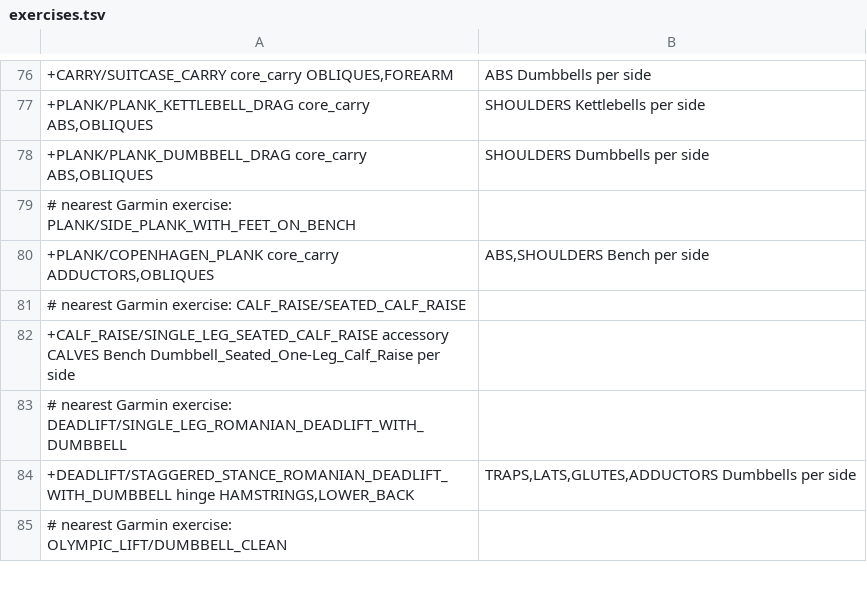
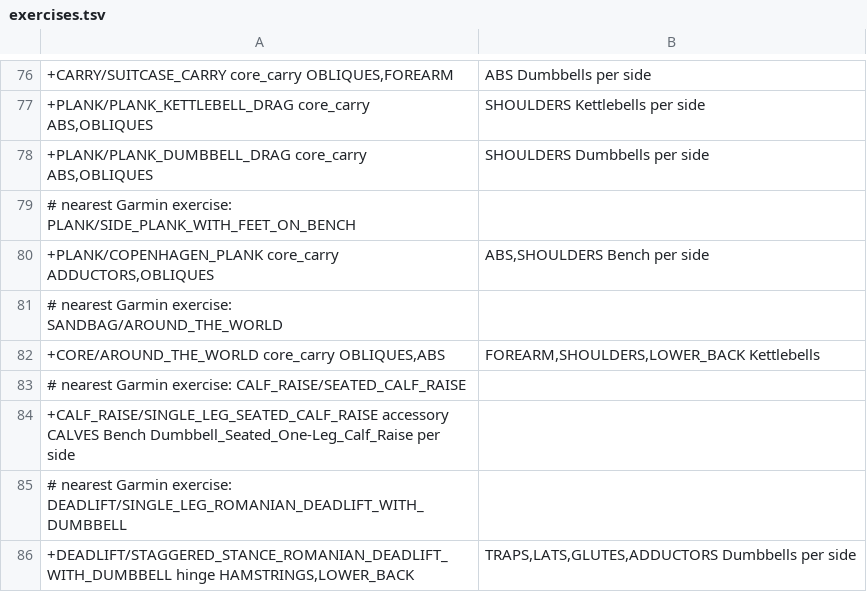
Before and after one commit to jlehen/Stamind, a TSV file: stamind/strength/exercises.tsv, drawn as a sheet; only a part is shown, gaps mark what is left out; the shorter side is filled out with more unchanged rows.

```diff
--- a/stamind/strength/exercises.tsv
+++ b/stamind/strength/exercises.tsv
@@ -81,2 +81,4 @@
 +PLANK/COPENHAGEN_PLANK	core_carry	ADDUCTORS,OBLIQUES|ABS,SHOULDERS	Bench		per side
+# nearest Garmin exercise: SANDBAG/AROUND_THE_WORLD
++CORE/AROUND_THE_WORLD	core_carry	OBLIQUES,ABS|FOREARM,SHOULDERS,LOWER_BACK	Kettlebells
 # nearest Garmin exercise: CALF_RAISE/SEATED_CALF_RAISE
```
Also changed, not shown: 3 other files.
